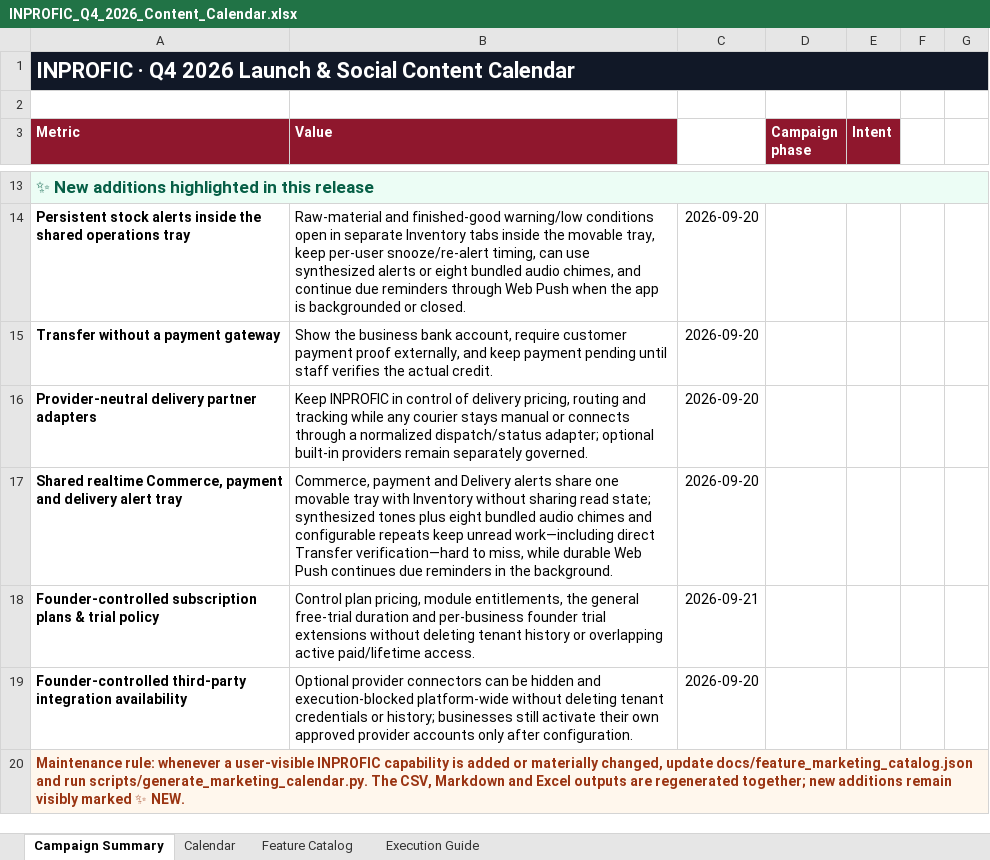
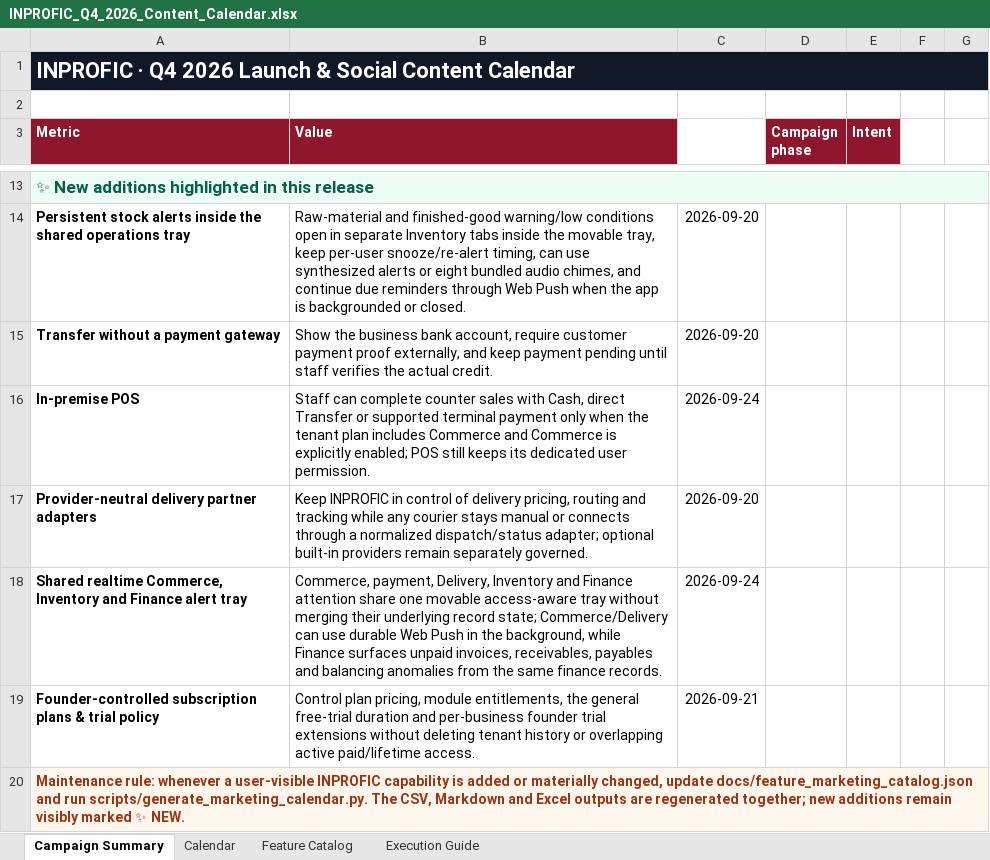
Before and after one commit to wunmijordan/inprofic, an Excel workbook: docs/INPROFIC_Q4_2026_Content_Calendar.xlsx, sheet Campaign Summary, drawn as a sheet; only a part is shown, gaps mark what is left out; values as stored, in another font and other column widths than the file's, no borders; removed rows and columns are numbered as before the commit, all else as after; the diff covers the shown part only; the diff names each change by its address in the sheet, - before the commit and + after, or states it on an @@ line.

```diff
--- a/docs/INPROFIC_Q4_2026_Content_Calendar.xlsx (sheet Campaign Summary)
+++ b/docs/INPROFIC_Q4_2026_Content_Calendar.xlsx (sheet Campaign Summary)
+row 16: In-premise POS | Staff can complete counter sales with Cash, direct Transfer or supported terminal payment only when the tenant plan includes Commerce and Commerce is explicitly enabled; POS still keeps its dedicated user permission. | 2026-09-24
-A18 (Metric): …realtime Commerce, payment and delivery alert tray
+A18 (Metric): …realtime Commerce, Inventory and Finance alert tray
-B18 (Value): Commerce, payment and Delivery alerts share one movable tray with Inventory without sharing read state; synthesized tones plus eight bundled audio chimes and configurable repeats keep unread work—including direct Transfer verification—hard to miss, while durable Web Push continues due reminders in the background.
+B18 (Value): Commerce, payment, Delivery, Inventory and Finance attention share one movable access-aware tray without merging their underlying record state; Commerce/Delivery can use durable Web Push in the background, while Finance surfaces unpaid invoices, receivables, payables and balancing anomalies from the same finance records.
-C18: 2026-09-20
+C18: 2026-09-24
-row 19: Founder-controlled third-party integration availability | Optional provider connectors can be hidden and execution-blocked platform-wide without deleting tenant credentials or history; businesses still activate their own approved provider accounts only after configuration. | 2026-09-20
```
Also changed, not shown: 1 added row and 3 edited cells elsewhere in this sheet, sheet Calendar, sheet Feature Catalog, 29 other files.
